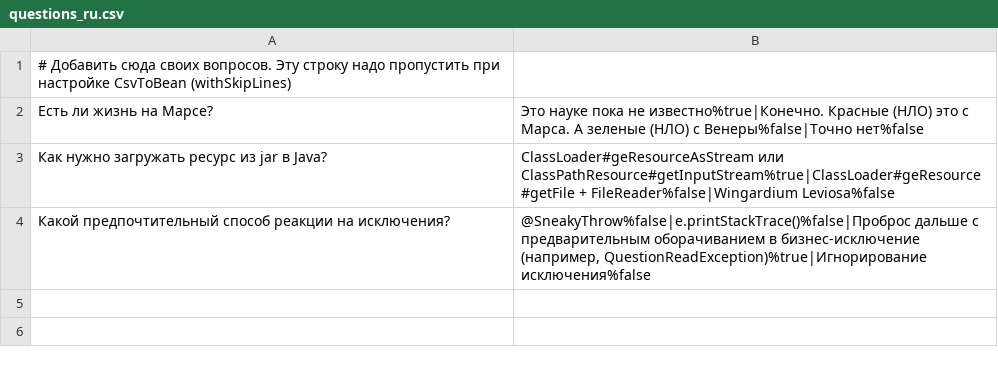
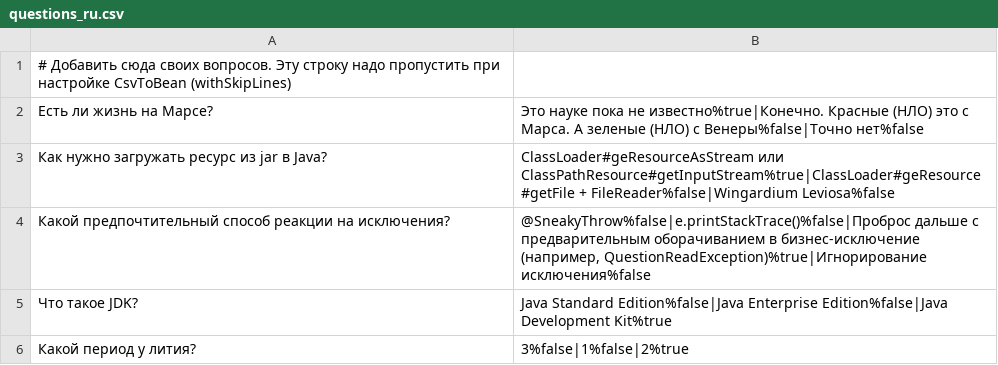
Before and after one commit to IvaRevin/2024-01-otus-spring-revin, a CSV file: hw03-spring-boot/src/main/resources/questions_ru.csv, drawn as a sheet.

```diff
--- a/hw03-spring-boot/src/main/resources/questions_ru.csv
+++ b/hw03-spring-boot/src/main/resources/questions_ru.csv
@@ -4 +4,3 @@
 Какой предпочтительный способ реакции на исключения?;@SneakyThrow%false|e.printStackTrace()%false|Проброс дальше с предварительным оборачиванием в бизнес-исключение (например, QuestionReadException)%true|Игнорирование исключения%false
+Что такое JDK?;Java Standard Edition%false|Java Enterprise Edition%false|Java Development Kit%true
+Какой период у лития?;3%false|1%false|2%true
```
Also changed, not shown: hw03-spring-boot/src/main/resources/questions.csv, 5 other files.
